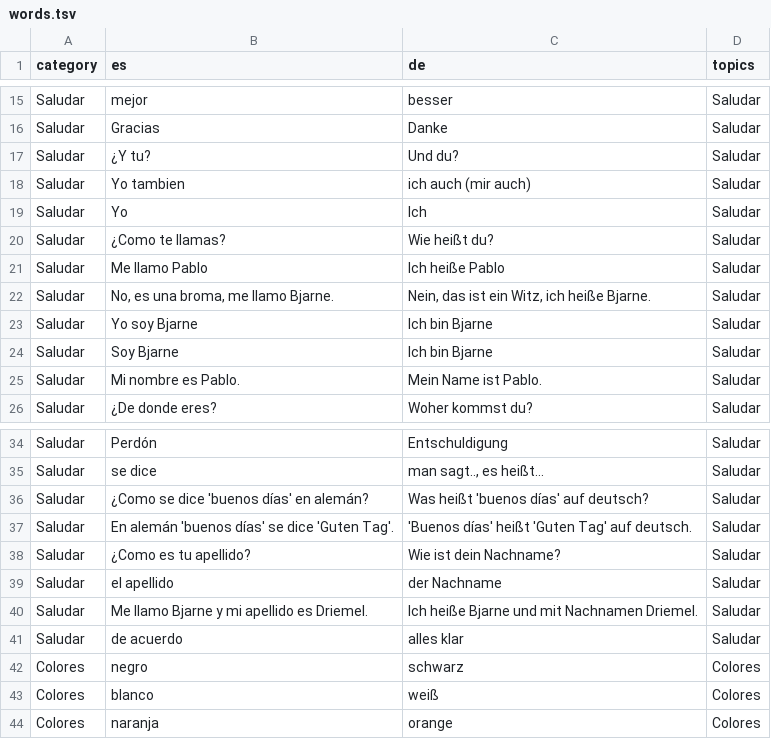
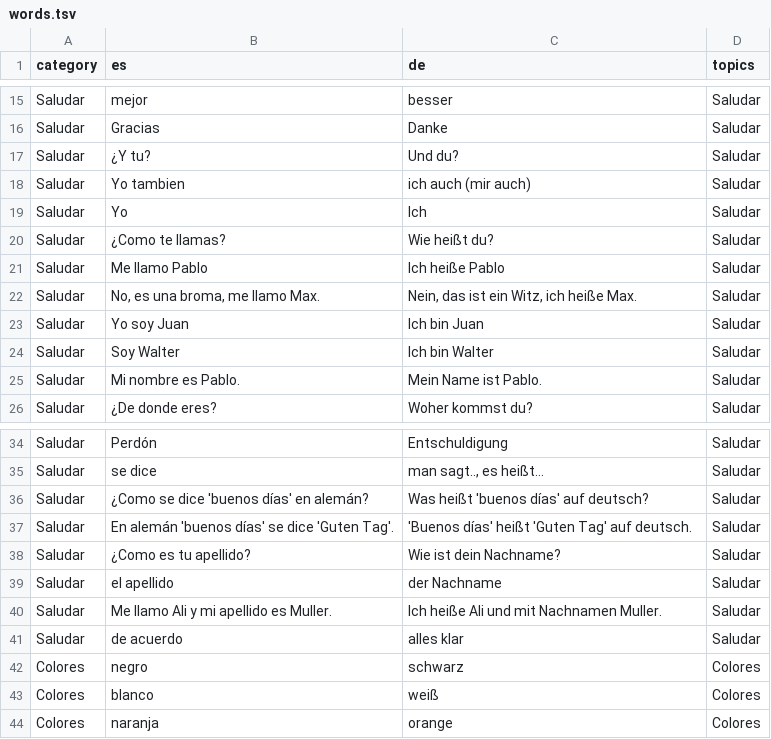
Before and after one commit to adriemel/happylearning111, a TSV file: public/pages/backrooms/words.tsv, drawn as a sheet; only a part is shown, gaps mark what is left out.

Commit message:
Update names in words.tsv for translations

```diff
--- a/public/pages/backrooms/words.tsv
+++ b/public/pages/backrooms/words.tsv
@@ -21,5 +21,5 @@ Saludar	¿Como te llamas?	Wie heißt du?	Saludar
 Saludar	Me llamo Pablo	Ich heiße Pablo	Saludar
-Saludar	No, es una broma, me llamo Bjarne.	Nein, das ist ein Witz, ich heiße Bjarne.	Saludar
-Saludar	Yo soy Bjarne	Ich bin Bjarne	Saludar
-Saludar	Soy Bjarne	Ich bin Bjarne	Saludar
+Saludar	No, es una broma, me llamo Max.	Nein, das ist ein Witz, ich heiße Max.	Saludar
+Saludar	Yo soy Juan	Ich bin Juan	Saludar
+Saludar	Soy Walter	Ich bin Walter	Saludar
 Saludar	Mi nombre es Pablo.	Mein Name ist Pablo.	Saludar
@@ -39,3 +39,3 @@ Saludar	¿Como es tu apellido?	Wie ist dein Nachname?	Saludar
 Saludar	el apellido	der Nachname	Saludar
-Saludar	Me llamo Bjarne y mi apellido es Driemel.	Ich heiße Bjarne und mit Nachnamen Driemel.	Saludar
+Saludar	Me llamo Ali y mi apellido es Muller.	Ich heiße Ali und mit Nachnamen Muller.	Saludar
 Saludar	de acuerdo	alles klar	Saludar
```
